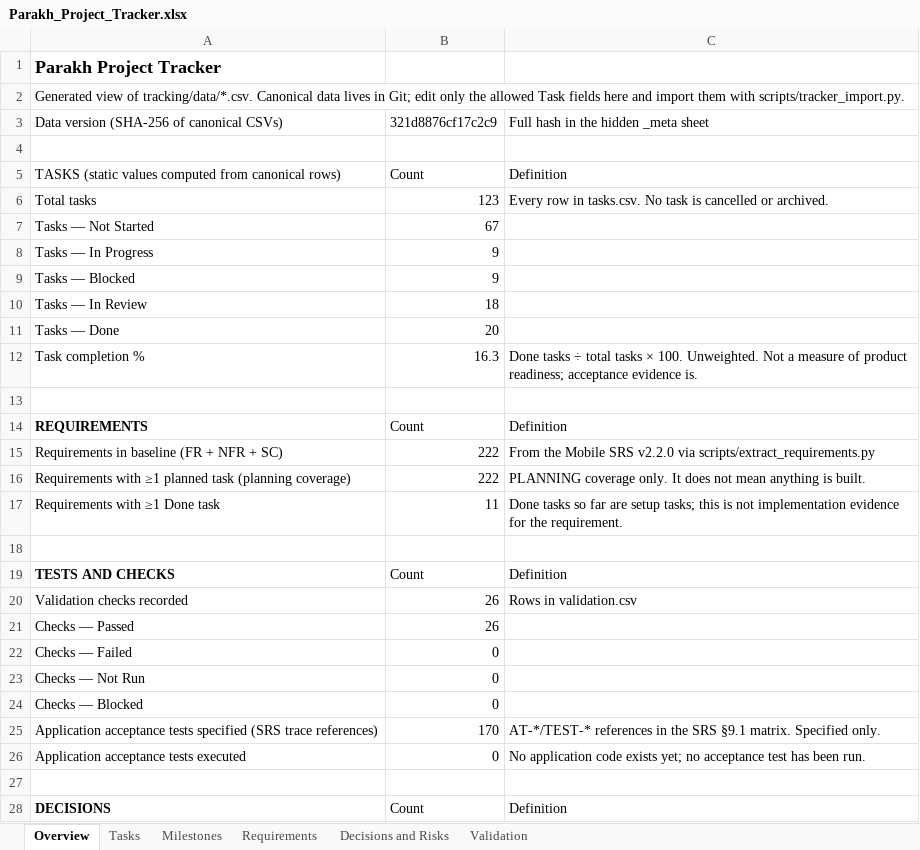
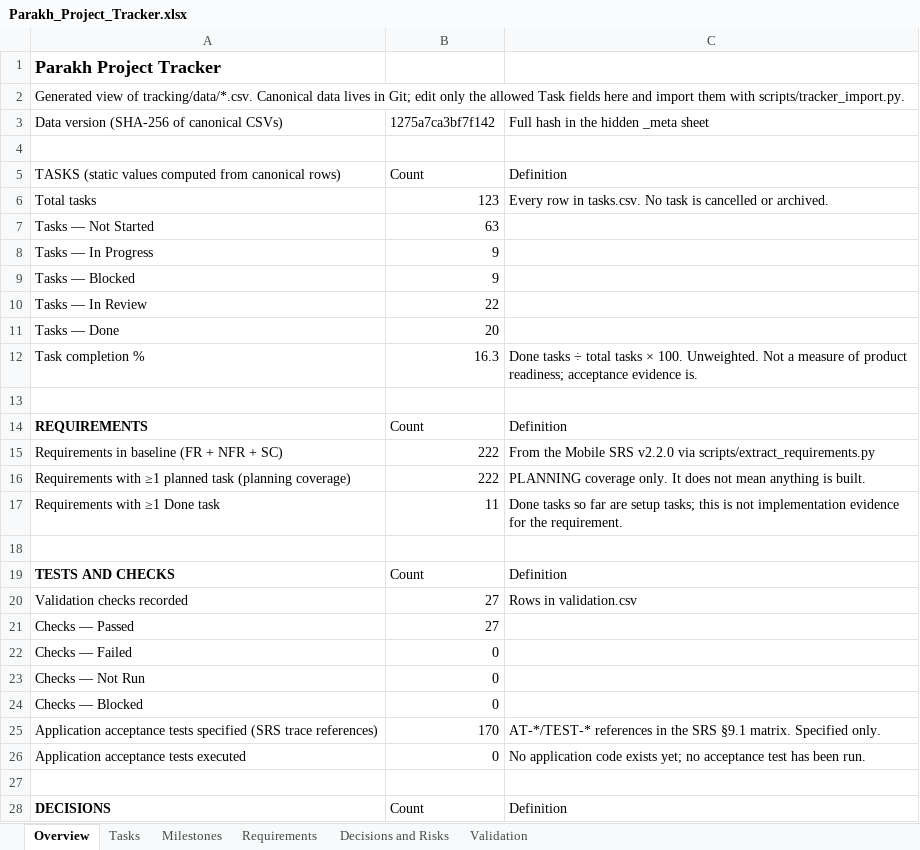
Before and after one commit to hassanjalal789/parakh-civic-tech, an Excel workbook: tracking/Parakh_Project_Tracker.xlsx, sheet Overview, drawn as a sheet; only a part is shown; values as stored, in another font and other column widths than the file's, no borders; the diff names each change by its address in the sheet, - before the commit and + after, or states it on an @@ line.

```diff
--- a/tracking/Parakh_Project_Tracker.xlsx (sheet Overview)
+++ b/tracking/Parakh_Project_Tracker.xlsx (sheet Overview)
-B3: 321d8876cf17c2c9
+B3: 1275a7ca3bf7f142
-B7: 67
+B7: 63
-B10: 18
+B10: 22
-B20:B21: 26
+B20:B21: 27
```
Also changed, not shown: sheet Tasks, sheet Validation, 30 other files.
